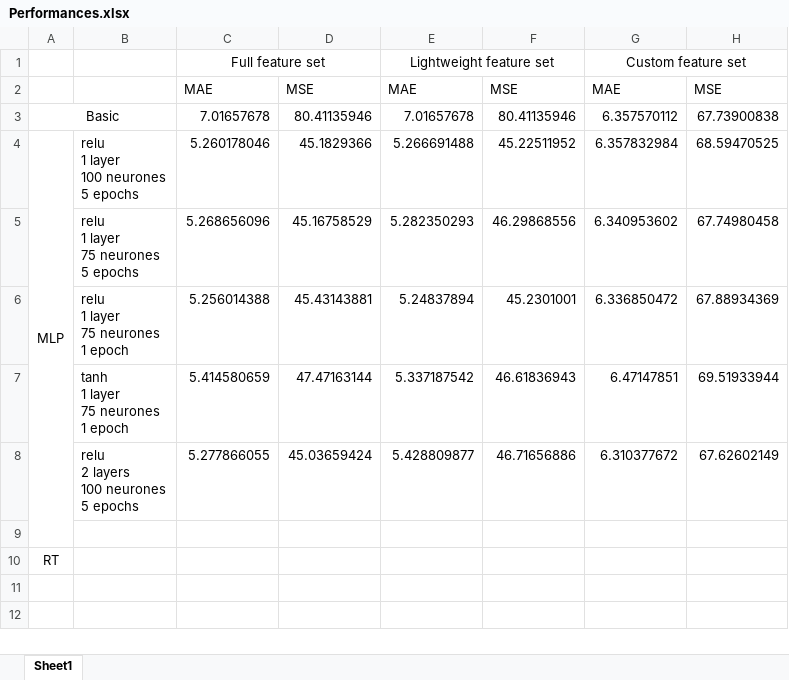
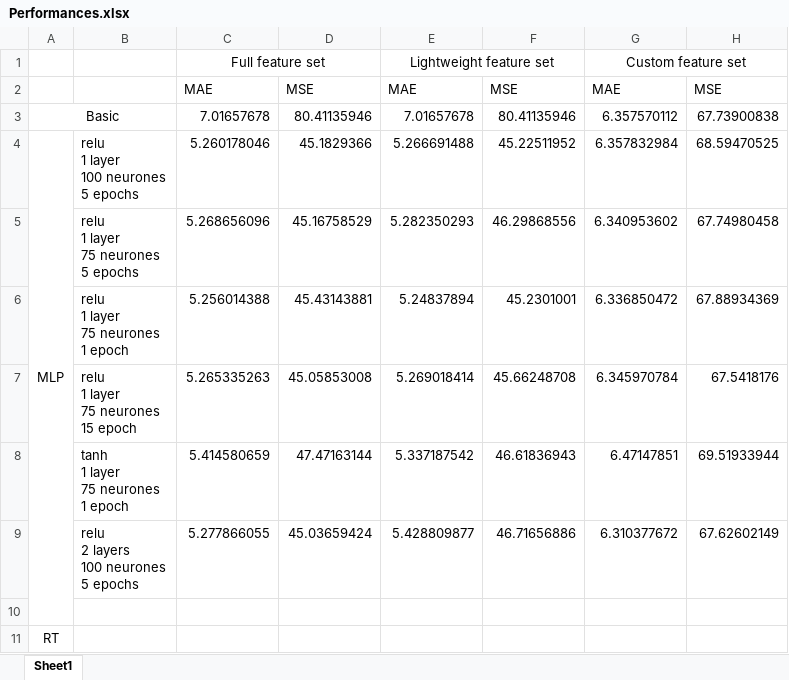
Before and after one commit to WalidBounouar/CSI4506-Project, an Excel workbook: Performances.xlsx, sheet Sheet1, drawn as a sheet; values as stored, in another font and other column widths than the file's, no borders; ↵ is a line break in a cell; the diff names each change by its address in the sheet, - before the commit and + after, or states it on an @@ line.

```diff
--- a/Performances.xlsx (sheet Sheet1)
+++ b/Performances.xlsx (sheet Sheet1)
+row 7:  | relu ↵ 1 layer ↵ 75 neurones ↵ 15 epoch | 5.265335263 | 45.05853008 | 5.269018414 | 45.66248708 | 6.345970784 | 67.5418176
```
Also changed, not shown: 1 other file.
